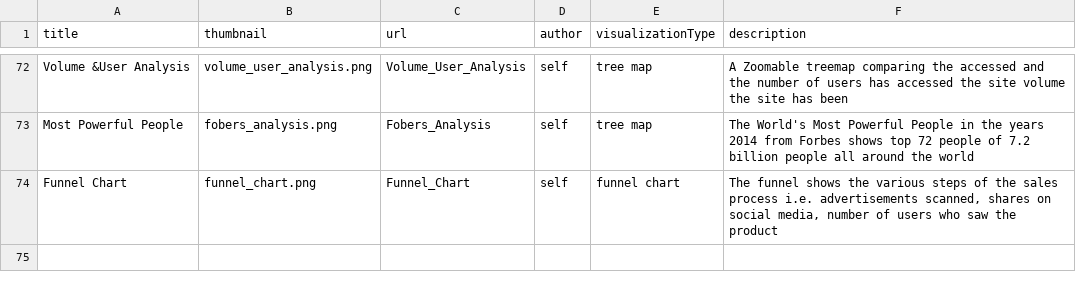
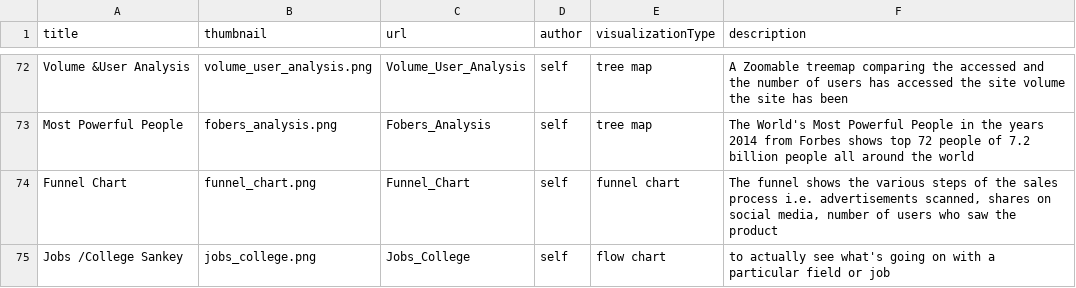
Before and after one commit to Data-Analytics/data-analytics.github.io, a CSV file: data.csv, drawn as a sheet; only a part is shown, gaps mark what is left out.

Commit message:
added new chart college to job conversion sankey diagram

```diff
--- a/data.csv
+++ b/data.csv
@@ -74 +74,2 @@ Most Powerful People,fobers_analysis.png,Fobers_Analysis,self,tree map,The World
 Funnel Chart,funnel_chart.png,Funnel_Chart,self,funnel chart,"The funnel shows the various steps of the sales process i.e. advertisements scanned, shares on social media, number of users who saw the product"
+Jobs /College Sankey,jobs_college.png,Jobs_College,self,flow chart,to actually see what's going on with a particular field or job
```
Also changed, not shown: 5 other files.
